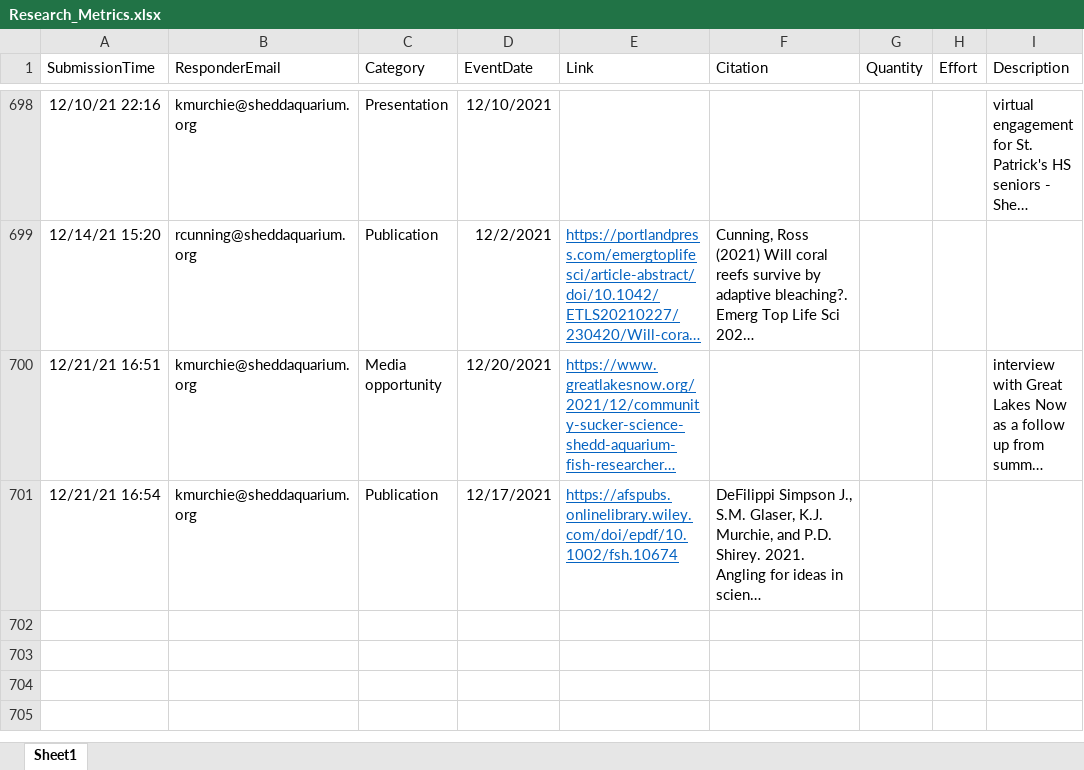
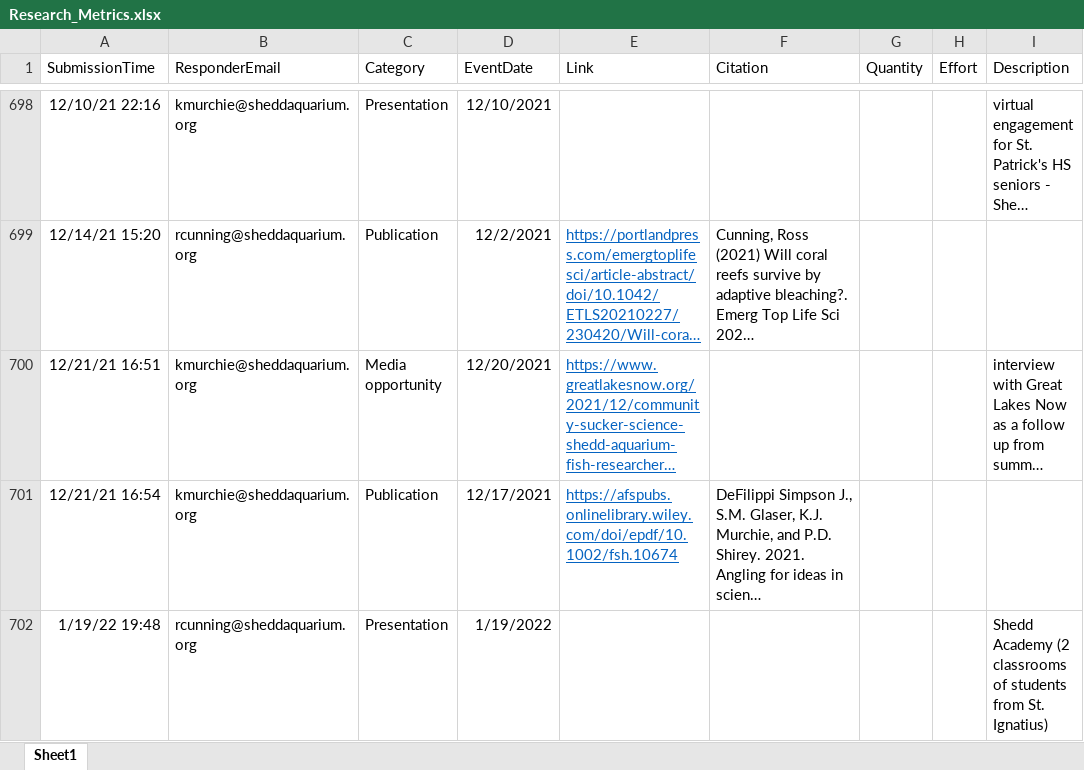
Before and after one commit to jrcunning/HC_metrics, an Excel workbook: data/Research_Metrics.xlsx, sheet Sheet1, drawn as a sheet; only a part is shown, gaps mark what is left out; long unchanged cells end in …; values as stored, in another font and other column widths than the file's, no borders; table styles not drawn; the diff names each change by its address in the sheet, - before the commit and + after, or states it on an @@ line.

```diff
--- a/data/Research_Metrics.xlsx (sheet Sheet1)
+++ b/data/Research_Metrics.xlsx (sheet Sheet1)
+row 702: 1/19/22 19:48 | rcunning@sheddaquarium.org | Presentation | 1/19/2022 |  |  |  |  | Shedd Academy (2 classrooms of students from St. Ignatius)
```
Also changed, not shown: 2 other files.
